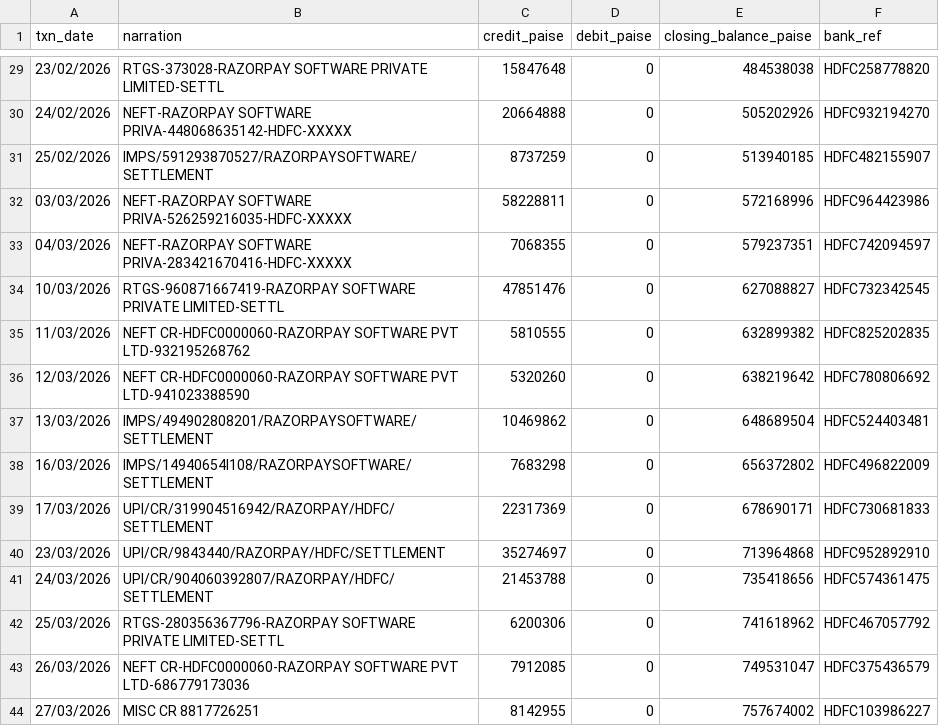
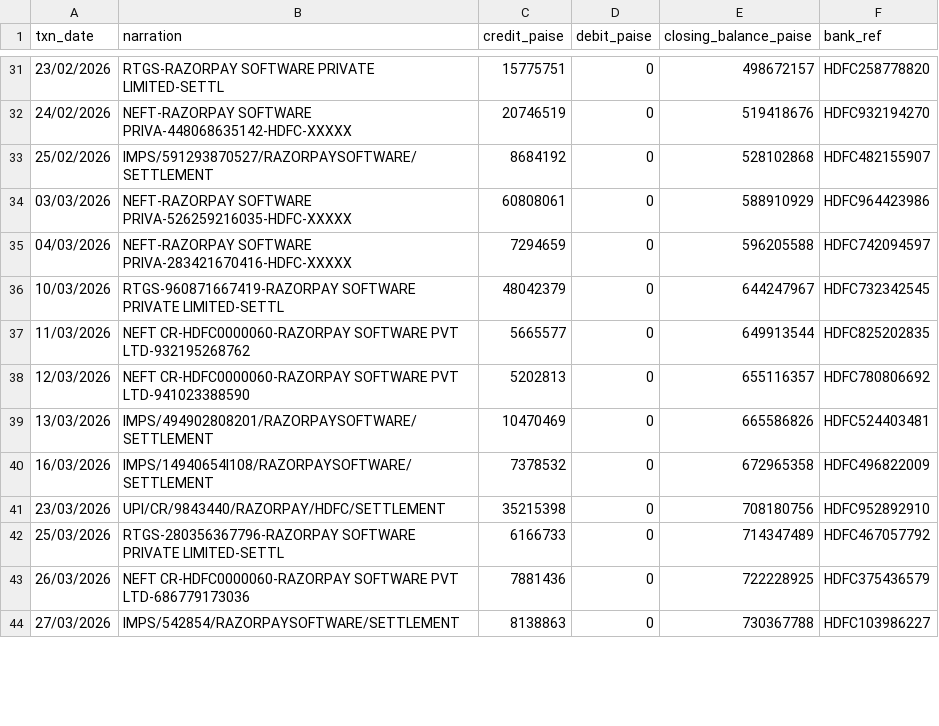
Before and after one commit to prabhasg5/Barabar, a CSV file: data/train/bank_statement.csv, drawn as a sheet; only a part is shown, gaps mark what is left out; the diff covers the shown part only.

```diff
--- a/data/train/bank_statement.csv
+++ b/data/train/bank_statement.csv
@@ -29,16 +31,14 @@ txn_date,narration,credit_paise,debit_paise,closing_balance_paise,bank_ref
-23/02/2026,RTGS-373028-RAZORPAY SOFTWARE PRIVATE LIMITED-SETTL,15847648,0,484538038,HDFC258778820
-24/02/2026,NEFT-RAZORPAY SOFTWARE PRIVA-448068635142-HDFC-XXXXX,20664888,0,505202926,HDFC932194270
-25/02/2026,IMPS/591293870527/RAZORPAYSOFTWARE/SETTLEMENT,8737259,0,513940185,HDFC482155907
-03/03/2026,NEFT-RAZORPAY SOFTWARE PRIVA-526259216035-HDFC-XXXXX,58228811,0,572168996,HDFC964423986
-04/03/2026,NEFT-RAZORPAY SOFTWARE PRIVA-283421670416-HDFC-XXXXX,7068355,0,579237351,HDFC742094597
-10/03/2026,RTGS-960871667419-RAZORPAY SOFTWARE PRIVATE LIMITED-SETTL,47851476,0,627088827,HDFC732342545
-11/03/2026,NEFT CR-HDFC0000060-RAZORPAY SOFTWARE PVT LTD-932195268762,5810555,0,632899382,HDFC825202835
-12/03/2026,NEFT CR-HDFC0000060-RAZORPAY SOFTWARE PVT LTD-941023388590,5320260,0,638219642,HDFC780806692
-13/03/2026,IMPS/494902808201/RAZORPAYSOFTWARE/SETTLEMENT,10469862,0,648689504,HDFC524403481
-16/03/2026,IMPS/14940654l108/RAZORPAYSOFTWARE/SETTLEMENT,7683298,0,656372802,HDFC496822009
-17/03/2026,UPI/CR/319904516942/RAZORPAY/HDFC/SETTLEMENT,22317369,0,678690171,HDFC730681833
-23/03/2026,UPI/CR/9843440/RAZORPAY/HDFC/SETTLEMENT,35274697,0,713964868,HDFC952892910
-24/03/2026,UPI/CR/904060392807/RAZORPAY/HDFC/SETTLEMENT,21453788,0,735418656,HDFC574361475
-25/03/2026,RTGS-280356367796-RAZORPAY SOFTWARE PRIVATE LIMITED-SETTL,6200306,0,741618962,HDFC467057792
-26/03/2026,NEFT CR-HDFC0000060-RAZORPAY SOFTWARE PVT LTD-686779173036,7912085,0,749531047,HDFC375436579
-27/03/2026,MISC CR 8817726251,8142955,0,757674002,HDFC103986227
+23/02/2026,RTGS-RAZORPAY SOFTWARE PRIVATE LIMITED-SETTL,15775751,0,498672157,HDFC258778820
+24/02/2026,NEFT-RAZORPAY SOFTWARE PRIVA-448068635142-HDFC-XXXXX,20746519,0,519418676,HDFC932194270
+25/02/2026,IMPS/591293870527/RAZORPAYSOFTWARE/SETTLEMENT,8684192,0,528102868,HDFC482155907
+03/03/2026,NEFT-RAZORPAY SOFTWARE PRIVA-526259216035-HDFC-XXXXX,60808061,0,588910929,HDFC964423986
+04/03/2026,NEFT-RAZORPAY SOFTWARE PRIVA-283421670416-HDFC-XXXXX,7294659,0,596205588,HDFC742094597
+10/03/2026,RTGS-960871667419-RAZORPAY SOFTWARE PRIVATE LIMITED-SETTL,48042379,0,644247967,HDFC732342545
+11/03/2026,NEFT CR-HDFC0000060-RAZORPAY SOFTWARE PVT LTD-932195268762,5665577,0,649913544,HDFC825202835
+12/03/2026,NEFT CR-HDFC0000060-RAZORPAY SOFTWARE PVT LTD-941023388590,5202813,0,655116357,HDFC780806692
+13/03/2026,IMPS/494902808201/RAZORPAYSOFTWARE/SETTLEMENT,10470469,0,665586826,HDFC524403481
+16/03/2026,IMPS/14940654l108/RAZORPAYSOFTWARE/SETTLEMENT,7378532,0,672965358,HDFC496822009
+23/03/2026,UPI/CR/9843440/RAZORPAY/HDFC/SETTLEMENT,35215398,0,708180756,HDFC952892910
+25/03/2026,RTGS-280356367796-RAZORPAY SOFTWARE PRIVATE LIMITED-SETTL,6166733,0,714347489,HDFC467057792
+26/03/2026,NEFT CR-HDFC0000060-RAZORPAY SOFTWARE PVT LTD-686779173036,7881436,0,722228925,HDFC375436579
+27/03/2026,IMPS/542854/RAZORPAYSOFTWARE/SETTLEMENT,8138863,0,730367788,HDFC103986227
```
Also changed, not shown: 4 added rows, 2 removed rows and 61 edited cells elsewhere in this file, data/heldout/bank_statement.csv, data/heldout/orders.csv, 18 other files.
